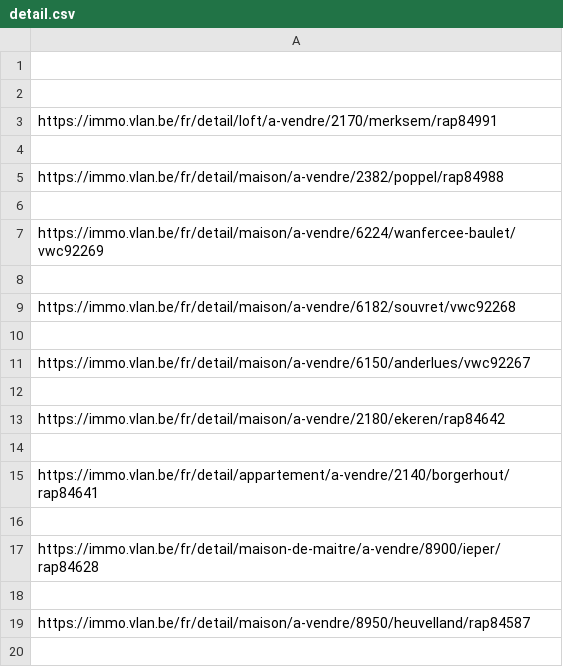
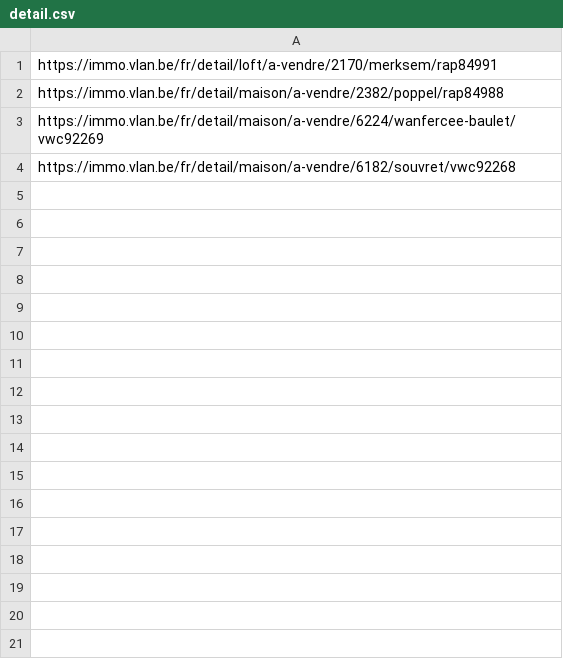
Before and after one commit to Wasilp/challenge-collecting-data, a CSV file: detail.csv, drawn as a sheet; only a part is shown; the diff covers the shown part only; the diff names each change by its address in the sheet, - before the commit and + after, or states it on an @@ line.

Commit message:
script for collect data with out thread

```diff
--- a/detail.csv
+++ b/detail.csv
-row 1: (empty)
-row 2: (empty)
-row 4: (empty)
-row 6: (empty)
-row 8: (empty)
-row 10: (empty)
-row 11: https://immo.vlan.be/fr/detail/maison/a-vendre/6150/anderlues/vwc92267
-row 12: (empty)
-row 13: https://immo.vlan.be/fr/detail/maison/a-vendre/2180/ekeren/rap84642
-row 14: (empty)
-row 15: https://immo.vlan.be/fr/detail/appartement/a-vendre/2140/borgerhout/rap84641
-row 16: (empty)
-row 17: https://immo.vlan.be/fr/detail/maison-de-maitre/a-vendre/8900/ieper/rap84628
-row 18: (empty)
-row 19: https://immo.vlan.be/fr/detail/maison/a-vendre/8950/heuvelland/rap84587
-row 20: (empty)
```
Also changed, not shown: 45 removed rows elsewhere in this file, 4 other files.
